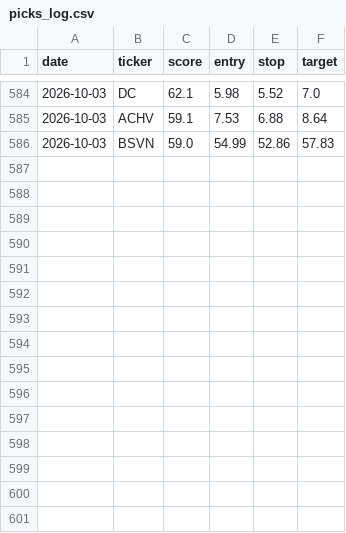
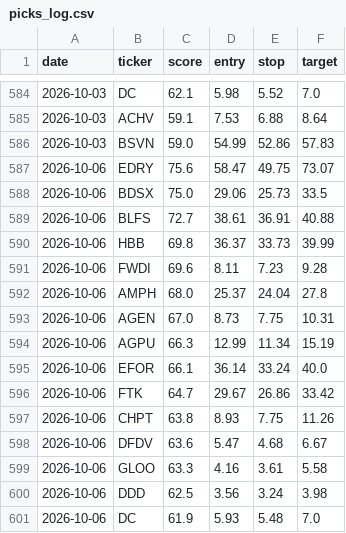
Before and after one commit to stevemtn1/Stock_scan, a CSV file: picks_log.csv, drawn as a sheet; only a part is shown, gaps mark what is left out.

```diff
--- a/picks_log.csv
+++ b/picks_log.csv
@@ -586 +586,16 @@ date,ticker,score,entry,stop,target
 2026-10-03,BSVN,59.0,54.99,52.86,57.83
+2026-10-06,EDRY,75.6,58.47,49.75,73.07
+2026-10-06,BDSX,75.0,29.06,25.73,33.5
+2026-10-06,BLFS,72.7,38.61,36.91,40.88
+2026-10-06,HBB,69.8,36.37,33.73,39.99
+2026-10-06,FWDI,69.6,8.11,7.23,9.28
+2026-10-06,AMPH,68.0,25.37,24.04,27.8
+2026-10-06,AGEN,67.0,8.73,7.75,10.31
+2026-10-06,AGPU,66.3,12.99,11.34,15.19
+2026-10-06,EFOR,66.1,36.14,33.24,40.0
+2026-10-06,FTK,64.7,29.67,26.86,33.42
+2026-10-06,CHPT,63.8,8.93,7.75,11.26
+2026-10-06,DFDV,63.6,5.47,4.68,6.67
+2026-10-06,GLOO,63.3,4.16,3.61,5.58
+2026-10-06,DDD,62.5,3.56,3.24,3.98
+2026-10-06,DC,61.9,5.93,5.48,7.0
```
Also changed, not shown: 1 other file.
